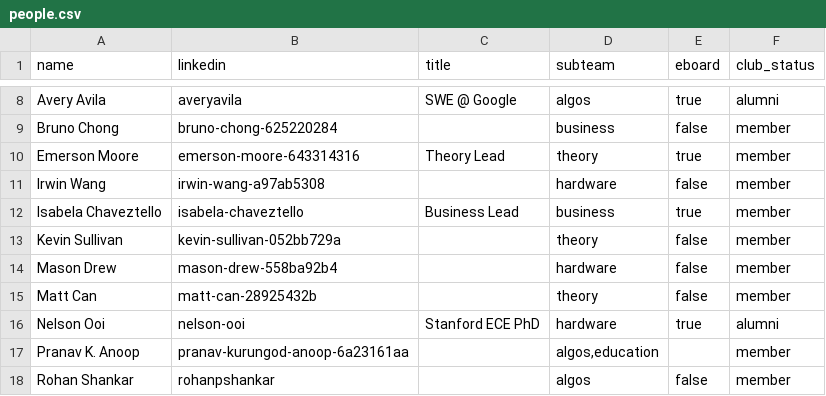
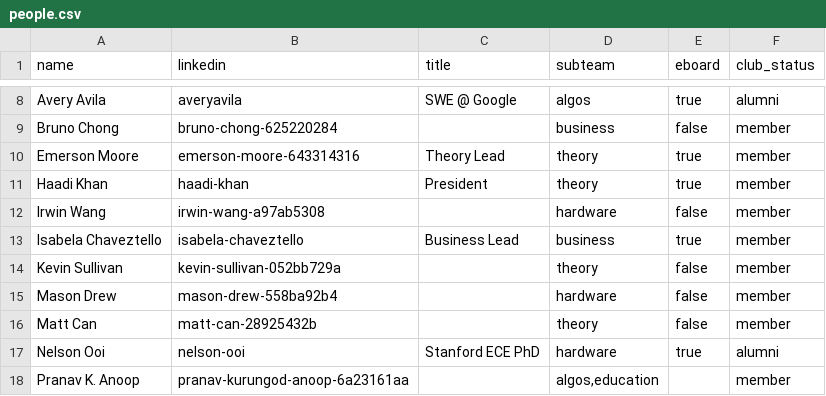
Before and after one commit to Cornell-QCA/website, a CSV file: data/csv/people.csv, drawn as a sheet; only a part is shown, gaps mark what is left out; the shorter side is filled out with more unchanged rows; the diff names each change by its address in the sheet, - before the commit and + after, or states it on an @@ line.

Commit message:
Updates

```diff
--- a/data/csv/people.csv
+++ b/data/csv/people.csv
+row 11: Haadi Khan | haadi-khan | President | theory | true | member
```
